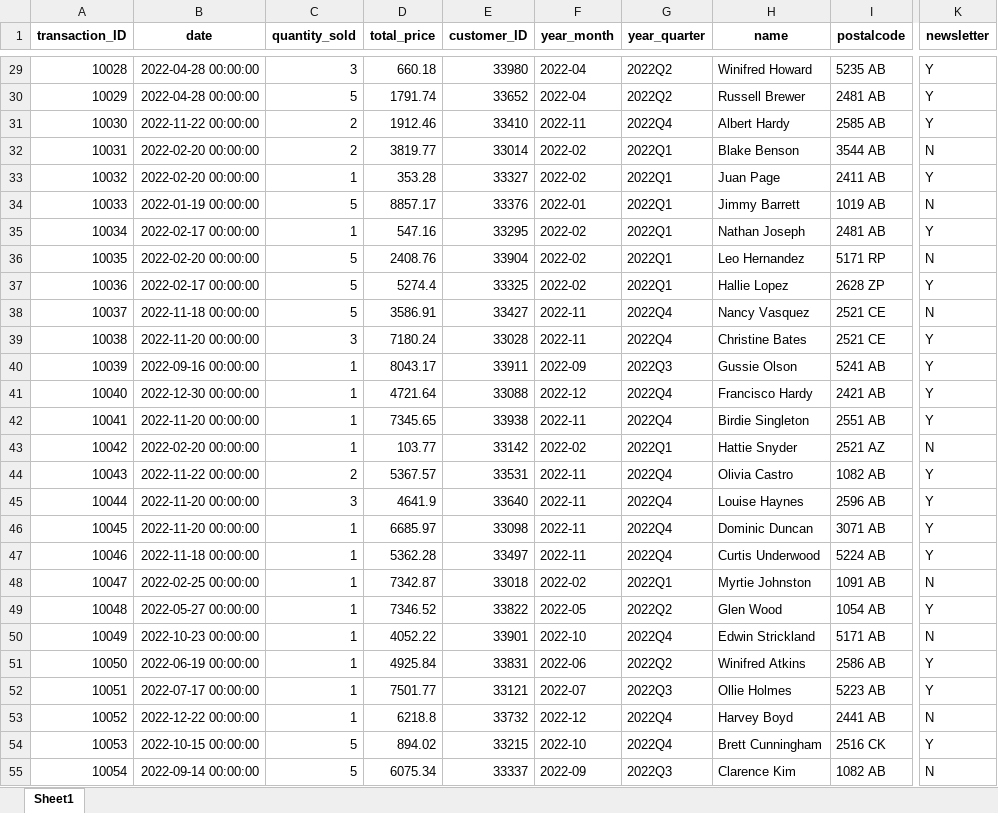
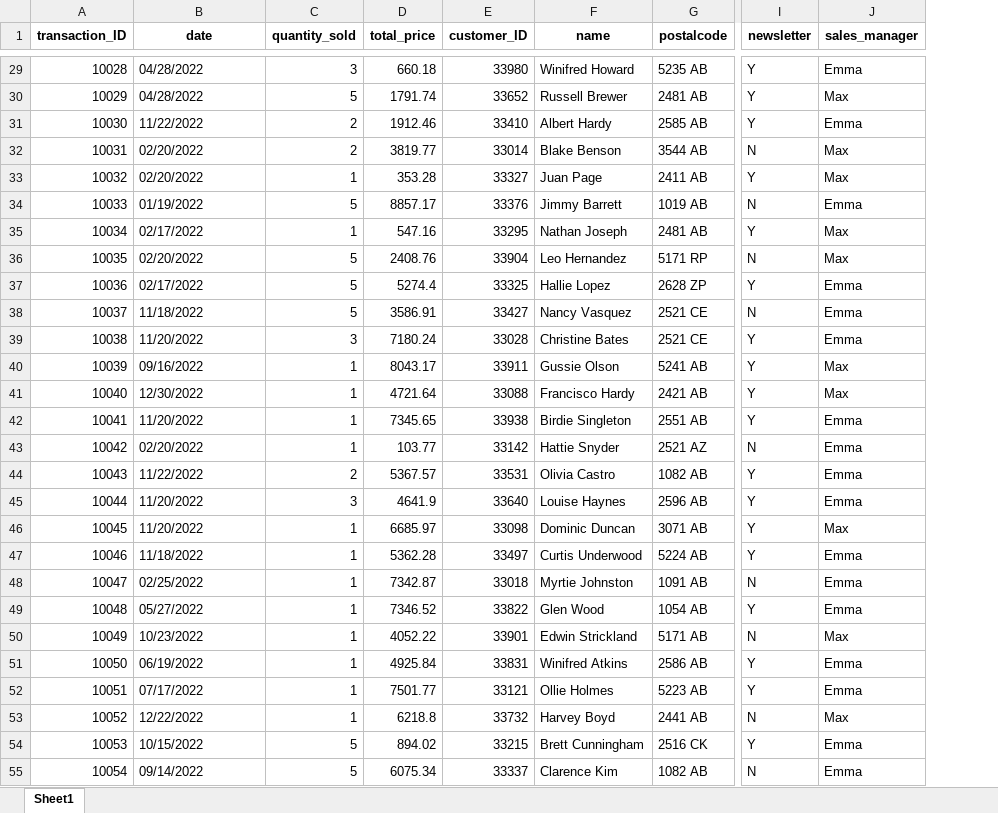
Before and after one commit to Cuaima/CaseStudyOstrica, an Excel workbook: DataVisuals_CaseStudy/data/cleaned_data.xlsx, sheet Sheet1, drawn as a sheet; only a part is shown, gaps mark what is left out; values as stored, in another font and other column widths than the file's, no borders; removed rows and columns are numbered as before the commit, all else as after; the diff covers the shown part only; the diff names each change by its address in the sheet, - before the commit and + after, or states it on an @@ line.

```diff
--- a/DataVisuals_CaseStudy/data/cleaned_data.xlsx (sheet Sheet1)
+++ b/DataVisuals_CaseStudy/data/cleaned_data.xlsx (sheet Sheet1)
-column F (year_month), rows 29-55: 2022-04 | 2022-04 | 2022-11 | 2022-02 | 2022-02 | 2022-01 | 2022-02 | 2022-02 | 2022-02 | 2022-11 | 2022-11 | 2022-09 | 2022-12 | 2022-11 | 2022-02 | 2022-11 | 2022-11 | 2022-11 | 2022-11 | 2022-02 | 2022-05 | 2022-10 | 2022-06 | 2022-07 | 2022-12 | 2022-10 | 2022-09
-column G (year_quarter), rows 29-55: 2022Q2 | 2022Q2 | 2022Q4 | 2022Q1 | 2022Q1 | 2022Q1 | 2022Q1 | 2022Q1 | 2022Q1 | 2022Q4 | 2022Q4 | 2022Q3 | 2022Q4 | 2022Q4 | 2022Q1 | 2022Q4 | 2022Q4 | 2022Q4 | 2022Q4 | 2022Q1 | 2022Q2 | 2022Q4 | 2022Q2 | 2022Q3 | 2022Q4 | 2022Q4 | 2022Q3
+column J (sales_manager), rows 29-55: Emma | Max | Emma | Max | Max | Emma | Max | Max | Emma | Emma | Emma | Max | Max | Emma | Emma | Emma | Emma | Max | Emma | Emma | Emma | Max | Emma | Emma | Max | Emma | Emma
-B29:B30 (date): 2022-04-28 00:00:00
+B29:B30 (date): 04/28/2022
-B31 (date): 2022-11-22 00:00:00
+B31 (date): 11/22/2022
-B32:B33 (date): 2022-02-20 00:00:00
+B32:B33 (date): 02/20/2022
-B34 (date): 2022-01-19 00:00:00
+B34 (date): 01/19/2022
-B35 (date): 2022-02-17 00:00:00
+B35 (date): 02/17/2022
-B36 (date): 2022-02-20 00:00:00
+B36 (date): 02/20/2022
-B37 (date): 2022-02-17 00:00:00
+B37 (date): 02/17/2022
-B38 (date): 2022-11-18 00:00:00
+B38 (date): 11/18/2022
-B39 (date): 2022-11-20 00:00:00
+B39 (date): 11/20/2022
-B40 (date): 2022-09-16 00:00:00
+B40 (date): 09/16/2022
-B41 (date): 2022-12-30 00:00:00
+B41 (date): 12/30/2022
-B42 (date): 2022-11-20 00:00:00
+B42 (date): 11/20/2022
-B43 (date): 2022-02-20 00:00:00
+B43 (date): 02/20/2022
-B44 (date): 2022-11-22 00:00:00
+B44 (date): 11/22/2022
-B45:B46 (date): 2022-11-20 00:00:00
+B45:B46 (date): 11/20/2022
-B47 (date): 2022-11-18 00:00:00
+B47 (date): 11/18/2022
-B48 (date): 2022-02-25 00:00:00
+B48 (date): 02/25/2022
-B49 (date): 2022-05-27 00:00:00
+B49 (date): 05/27/2022
-B50 (date): 2022-10-23 00:00:00
+B50 (date): 10/23/2022
-B51 (date): 2022-06-19 00:00:00
+B51 (date): 06/19/2022
-B52 (date): 2022-07-17 00:00:00
+B52 (date): 07/17/2022
-B53 (date): 2022-12-22 00:00:00
+B53 (date): 12/22/2022
-B54 (date): 2022-10-15 00:00:00
+B54 (date): 10/15/2022
-B55 (date): 2022-09-14 00:00:00
+B55 (date): 09/14/2022
```
Also changed, not shown: 473 edited cells elsewhere in this sheet, 3 other files.
